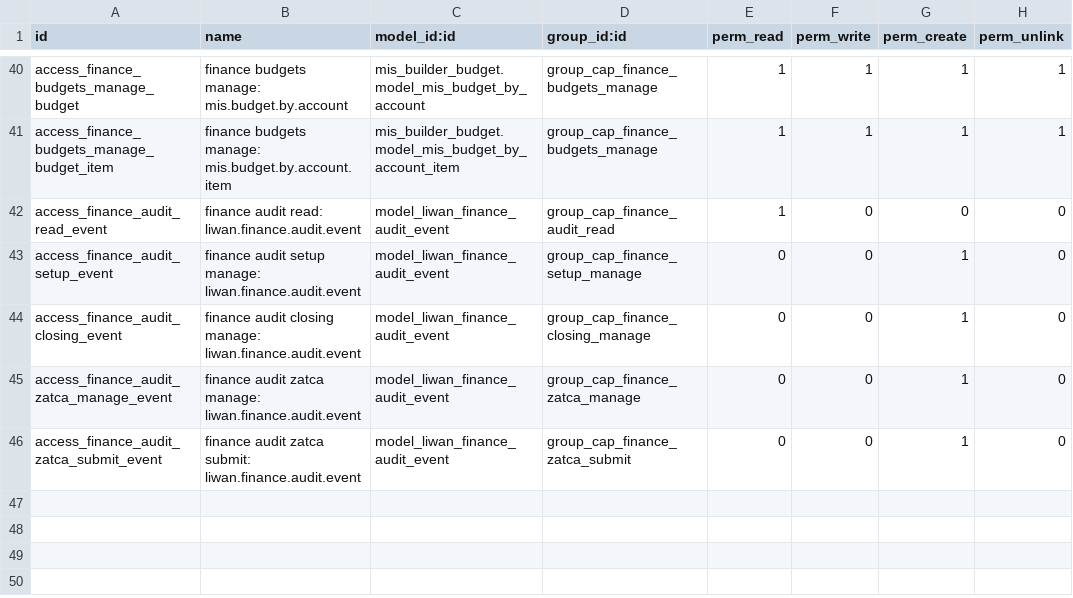
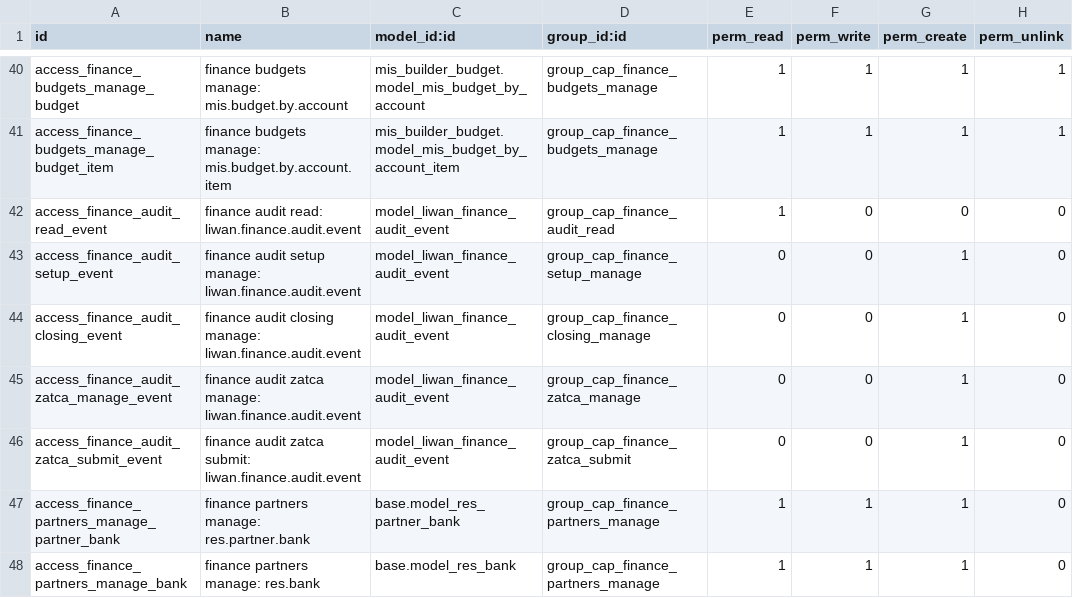
Before and after one commit to tariiq222/liwan, a CSV file: odoo-addons/liwan_finance/security/ir.model.access.csv, drawn as a sheet; only a part is shown, gaps mark what is left out; the diff names each change by its address in the sheet, - before the commit and + after, or states it on an @@ line.

```diff
--- a/odoo-addons/liwan_finance/security/ir.model.access.csv
+++ b/odoo-addons/liwan_finance/security/ir.model.access.csv
+row 47: access_finance_partners_manage_partner_bank | finance partners manage: res.partner.bank | base.model_res_partner_bank | group_cap_finance_partners_manage | 1 | 1 | 1 | 0
+row 48: access_finance_partners_manage_bank | finance partners manage: res.bank | base.model_res_bank | group_cap_finance_partners_manage | 1 | 1 | 1 | 0
```
Also changed, not shown: 22 other files.
